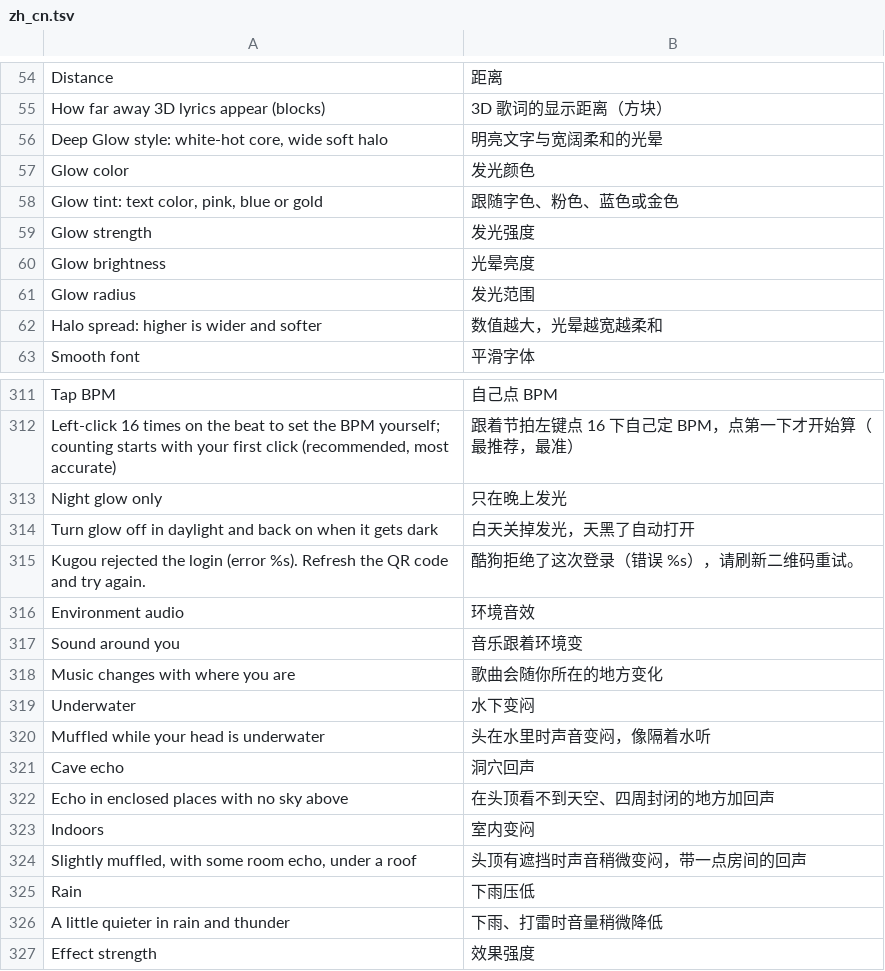
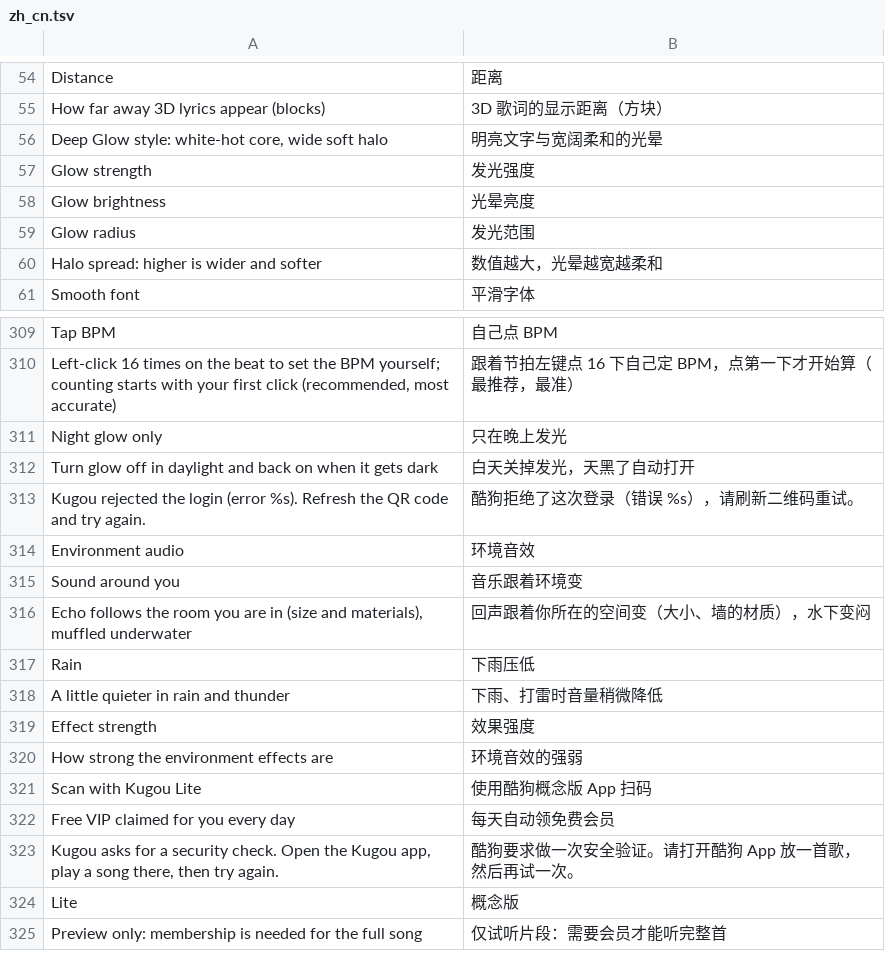
Before and after one commit to yisibuwang/BuWangMusic, a TSV file: common/core/src/main/resources/assets/dangomusic/lang/zh_cn.tsv, drawn as a sheet; only a part is shown, gaps mark what is left out; the shorter side is filled out with more unchanged rows; the diff covers the shown part only.

```diff
--- a/common/core/src/main/resources/assets/dangomusic/lang/zh_cn.tsv
+++ b/common/core/src/main/resources/assets/dangomusic/lang/zh_cn.tsv
@@ -56,4 +56,2 @@ How far away 3D lyrics appear (blocks)	3D 歌词的显示距离（方块）
 Deep Glow style: white-hot core, wide soft halo	明亮文字与宽阔柔和的光晕
-Glow color	发光颜色
-Glow tint: text color, pink, blue or gold	跟随字色、粉色、蓝色或金色
 Glow strength	发光强度
@@ -317,9 +315,3 @@ Environment audio	环境音效
 Sound around you	音乐跟着环境变
-Music changes with where you are	歌曲会随你所在的地方变化
-Underwater	水下变闷
-Muffled while your head is underwater	头在水里时声音变闷，像隔着水听
-Cave echo	洞穴回声
-Echo in enclosed places with no sky above	在头顶看不到天空、四周封闭的地方加回声
-Indoors	室内变闷
-Slightly muffled, with some room echo, under a roof	头顶有遮挡时声音稍微变闷，带一点房间的回声
+Echo follows the room you are in (size and materials), muffled underwater	回声跟着你所在的空间变（大小、墙的材质），水下变闷
 Rain	下雨压低
```
Also changed, not shown: 54 added rows elsewhere in this file, 48 other files.
